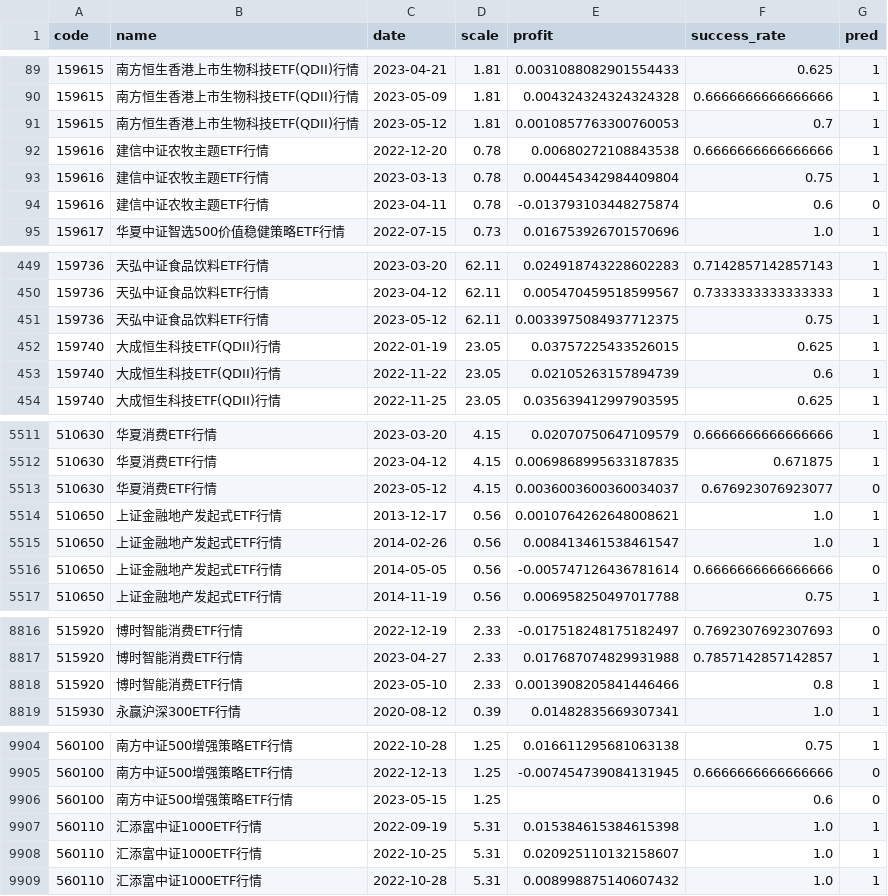
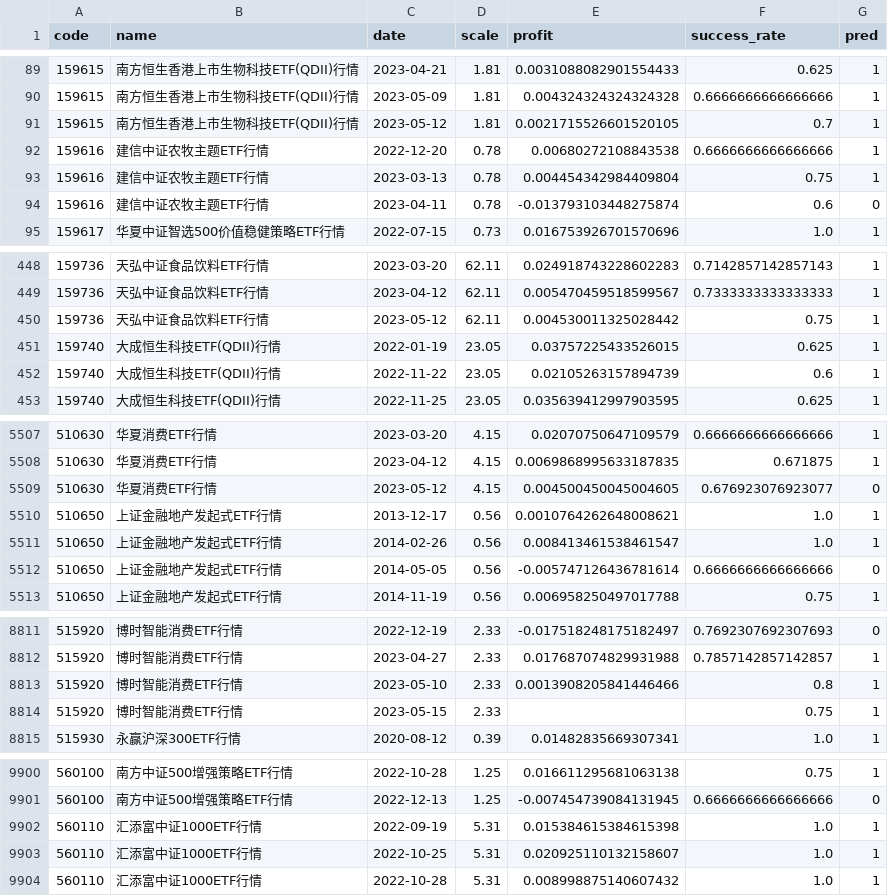
Before and after one commit to zuoxiaolei/qtrade2, a CSV file: data/ads/history_data.csv, drawn as a sheet; only a part is shown, gaps mark what is left out; the diff covers the shown part only.

```diff
--- a/data/ads/history_data.csv
+++ b/data/ads/history_data.csv
@@ -90,3 +90,3 @@ code,name,date,scale,profit,success_rate,pred
 159615,南方恒生香港上市生物科技ETF(QDII)行情,2023-05-09,1.81,0.004324324324324328,0.6666666666666666,1
-159615,南方恒生香港上市生物科技ETF(QDII)行情,2023-05-12,1.81,0.0010857763300760053,0.7,1
+159615,南方恒生香港上市生物科技ETF(QDII)行情,2023-05-12,1.81,0.0021715526601520105,0.7,1
 159616,建信中证农牧主题ETF行情,2022-12-20,0.78,0.00680272108843538,0.6666666666666666,1
@@ -450,3 +449,3 @@ code,name,date,scale,profit,success_rate,pred
 159736,天弘中证食品饮料ETF行情,2023-04-12,62.11,0.005470459518599567,0.7333333333333333,1
-159736,天弘中证食品饮料ETF行情,2023-05-12,62.11,0.0033975084937712375,0.75,1
+159736,天弘中证食品饮料ETF行情,2023-05-12,62.11,0.004530011325028442,0.75,1
 159740,大成恒生科技ETF(QDII)行情,2022-01-19,23.05,0.03757225433526015,0.625,1
@@ -5512,3 +5508,3 @@ code,name,date,scale,profit,success_rate,pred
 510630,华夏消费ETF行情,2023-04-12,4.15,0.0069868995633187835,0.671875,1
-510630,华夏消费ETF行情,2023-05-12,4.15,0.0036003600360034037,0.676923076923077,0
+510630,华夏消费ETF行情,2023-05-12,4.15,0.004500450045004605,0.676923076923077,0
 510650,上证金融地产发起式ETF行情,2013-12-17,0.56,0.0010764262648008621,1.0,1
@@ -8818,2 +8813,3 @@ code,name,date,scale,profit,success_rate,pred
 515920,博时智能消费ETF行情,2023-05-10,2.33,0.0013908205841446466,0.8,1
+515920,博时智能消费ETF行情,2023-05-15,2.33,,0.75,1
 515930,永赢沪深300ETF行情,2020-08-12,0.39,0.01482835669307341,1.0,1
@@ -9905,3 +9901,2 @@ code,name,date,scale,profit,success_rate,pred
 560100,南方中证500增强策略ETF行情,2022-12-13,1.25,-0.007454739084131945,0.6666666666666666,0
-560100,南方中证500增强策略ETF行情,2023-05-15,1.25,,0.6,0
 560110,汇添富中证1000ETF行情,2022-09-19,5.31,0.015384615384615398,1.0,1
```
Also changed, not shown: 5 removed rows and 5 edited cells elsewhere in this file, 1 other file.
